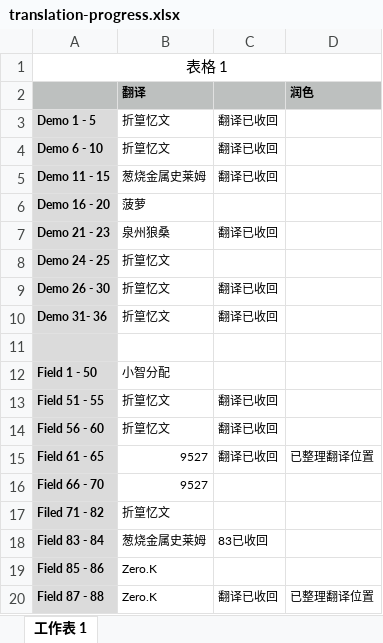
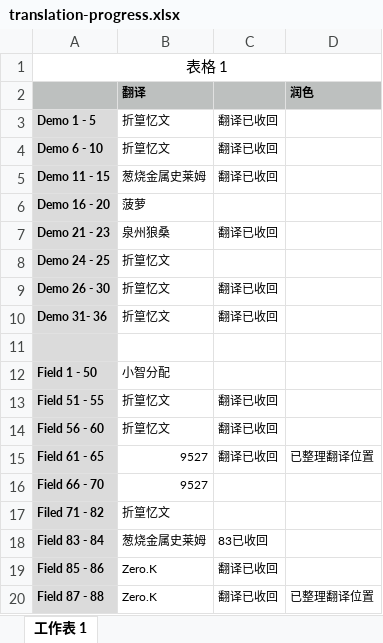
Before and after one commit to Jokery/localization, an Excel workbook: games/dqm2/translation-progress.xlsx, sheet 工作表 1, drawn as a sheet; values as stored, in another font and other column widths than the file's, no borders; the diff names each change by its address in the sheet, - before the commit and + after, or states it on an @@ line.

Commit message:
update progress

```diff
--- a/games/dqm2/translation-progress.xlsx (sheet 工作表 1)
+++ b/games/dqm2/translation-progress.xlsx (sheet 工作表 1)
-C19: (empty)
+C19: 翻译已收回
```
